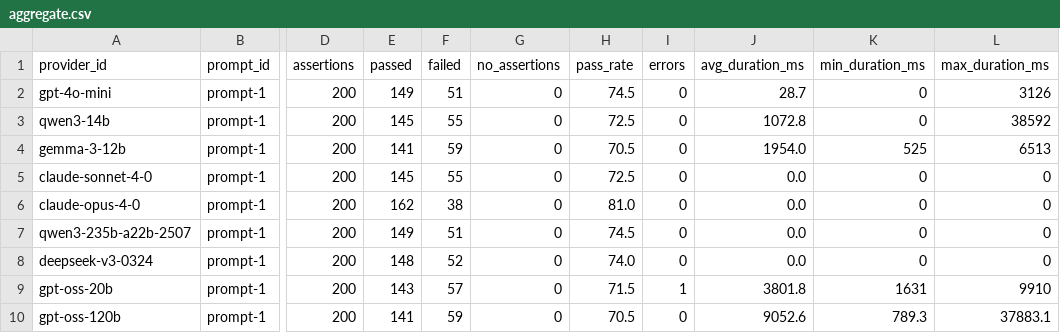
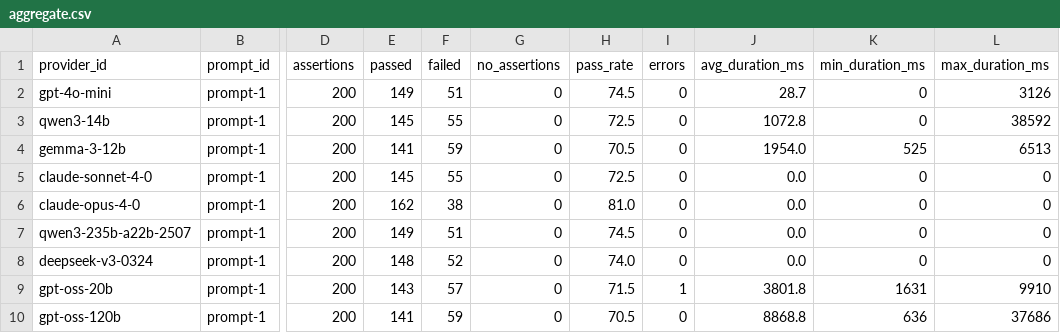
Before and after one commit to kevinschaul/llm-evals, a CSV file: src/evals/article-tracking-trump/results/aggregate.csv, drawn as a sheet; only a part is shown, gaps mark what is left out; the diff names each change by its address in the sheet, - before the commit and + after, or states it on an @@ line.

```diff
--- a/src/evals/article-tracking-trump/results/aggregate.csv
+++ b/src/evals/article-tracking-trump/results/aggregate.csv
-J10 (avg_duration_ms): 9052.6
+J10 (avg_duration_ms): 8868.8
-K10 (min_duration_ms): 789.3
+K10 (min_duration_ms): 636
-L10 (max_duration_ms): 37883.1
+L10 (max_duration_ms): 37686
```
Also changed, not shown: src/evals/extract-fema-incidents/results/results.csv, src/evals/grab-bag/results/results.csv, 4 other files.
